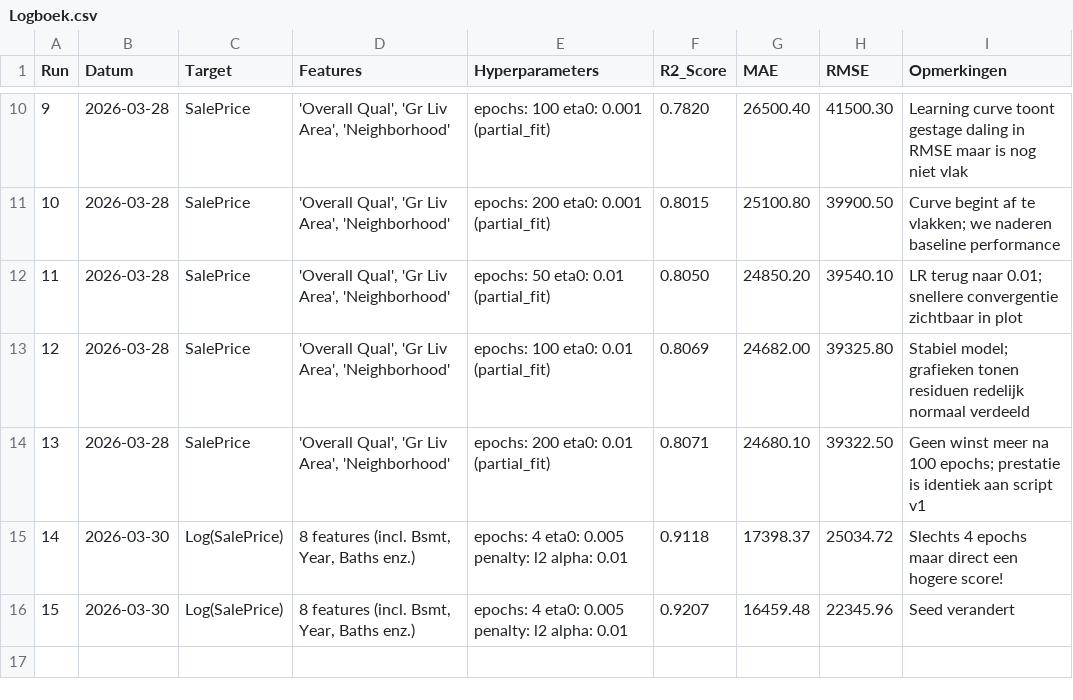
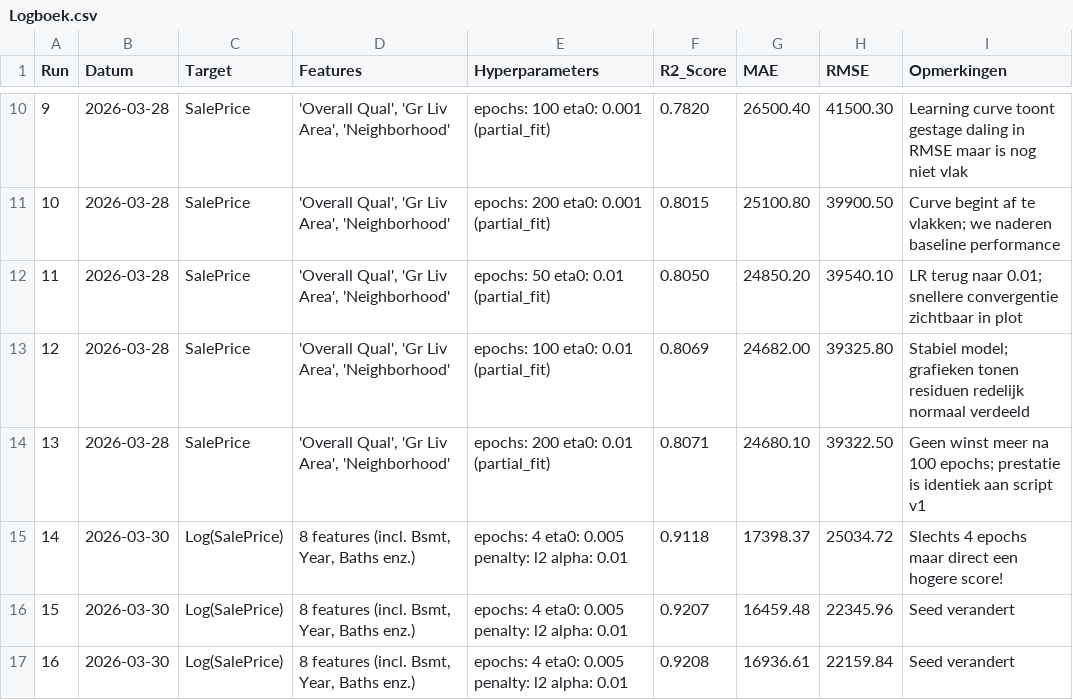
Before and after one commit to alex24106429/DEAI-Portfolio, a CSV file: week_6/Logboek.csv, drawn as a sheet; only a part is shown, gaps mark what is left out; the diff names each change by its address in the sheet, - before the commit and + after, or states it on an @@ line.

```diff
--- a/week_6/Logboek.csv
+++ b/week_6/Logboek.csv
+row 17: 16 | 2026-03-30 | Log(SalePrice) | 8 features (incl. Bsmt, Year, Baths enz.) | epochs: 4 eta0: 0.005 penalty: l2 alpha: 0.01 | 0.9208 | 16936.61 | 22159.84 | Seed verandert
```
Also changed, not shown: 1 other file.
